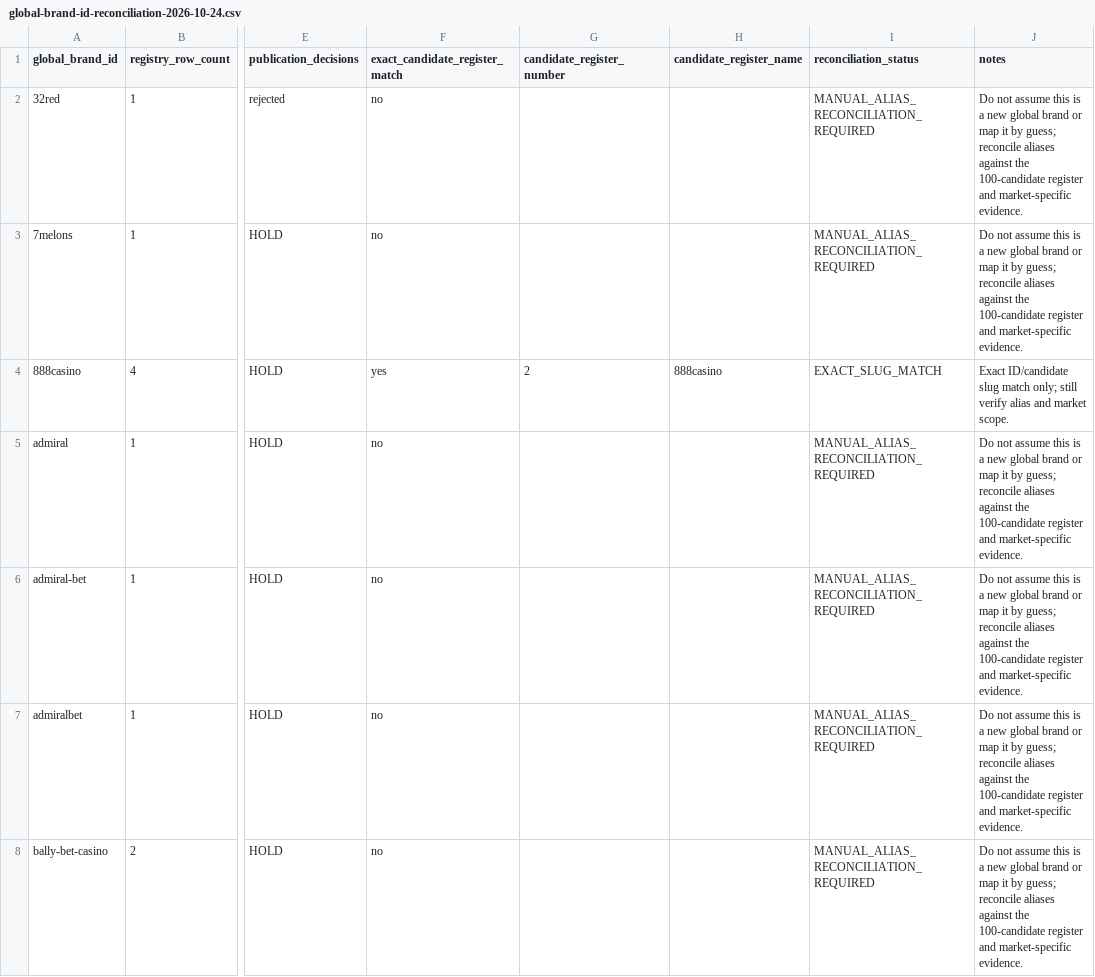
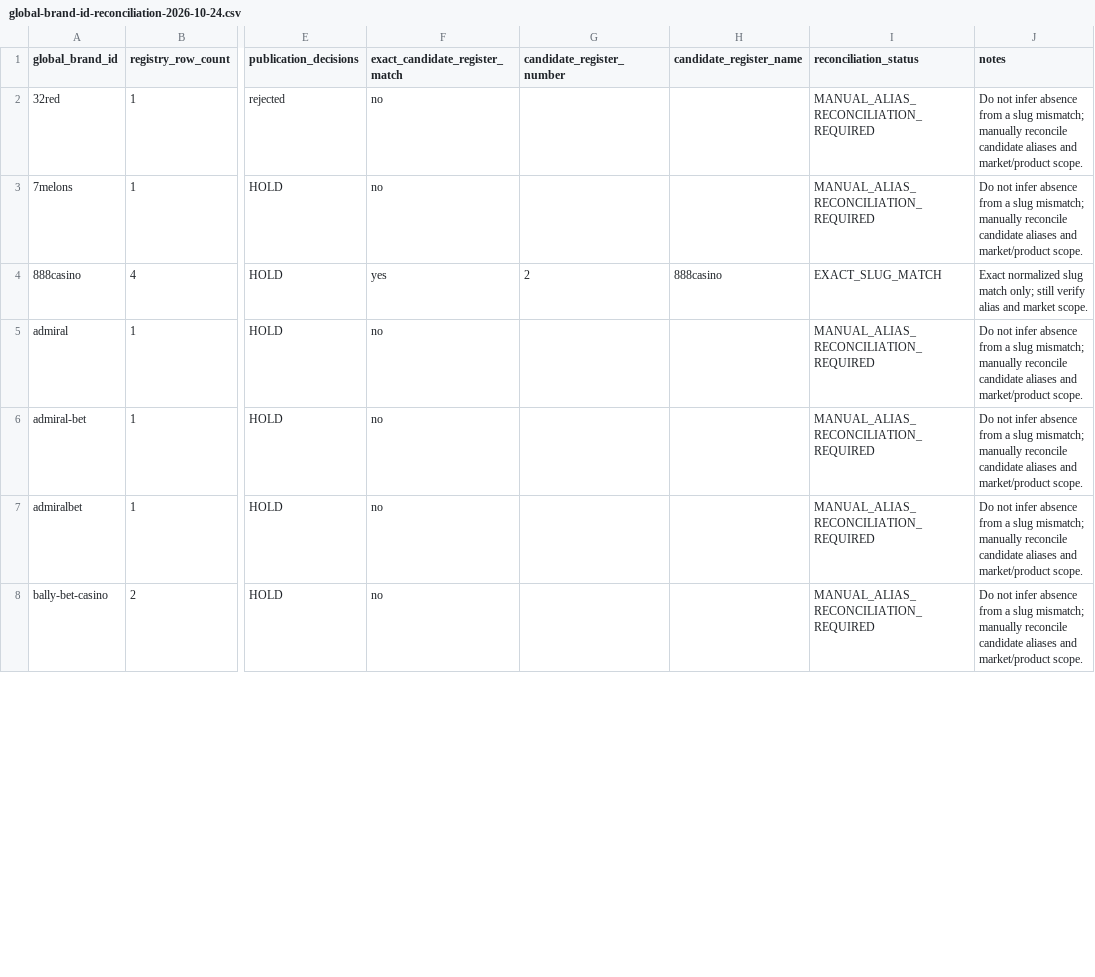
Before and after one commit to beincasinos-Brand/Beincasinos, a CSV file: docs/reviews/internal/global-brand-id-reconciliation-2026-10-24.csv, drawn as a sheet; only a part is shown, gaps mark what is left out; the diff covers the shown part only; the diff names each change by its address in the sheet, - before the commit and + after, or states it on an @@ line.

Commit message:
Refresh global ID reconciliation after Pennsylvania market row

```diff
--- a/docs/reviews/internal/global-brand-id-reconciliation-2026-10-24.csv
+++ b/docs/reviews/internal/global-brand-id-reconciliation-2026-10-24.csv
-J2:J3 (notes): Do not assume this is a new global brand or map it by guess; reconcile aliases against the 100-candidate register and market-specific evidence.
+J2:J3 (notes): Do not infer absence from a slug mismatch; manually reconcile candidate aliases and market/product scope.
-J4 (notes): Exact ID/candidate slug match…
+J4 (notes): Exact normalized slug match…
-J5:J8 (notes): Do not assume this is a new global brand or map it by guess; reconcile aliases against the 100-candidate register and market-specific evidence.
+J5:J8 (notes): Do not infer absence from a slug mismatch; manually reconcile candidate aliases and market/product scope.
```
Also changed, not shown: 150 edited cells elsewhere in this file.
